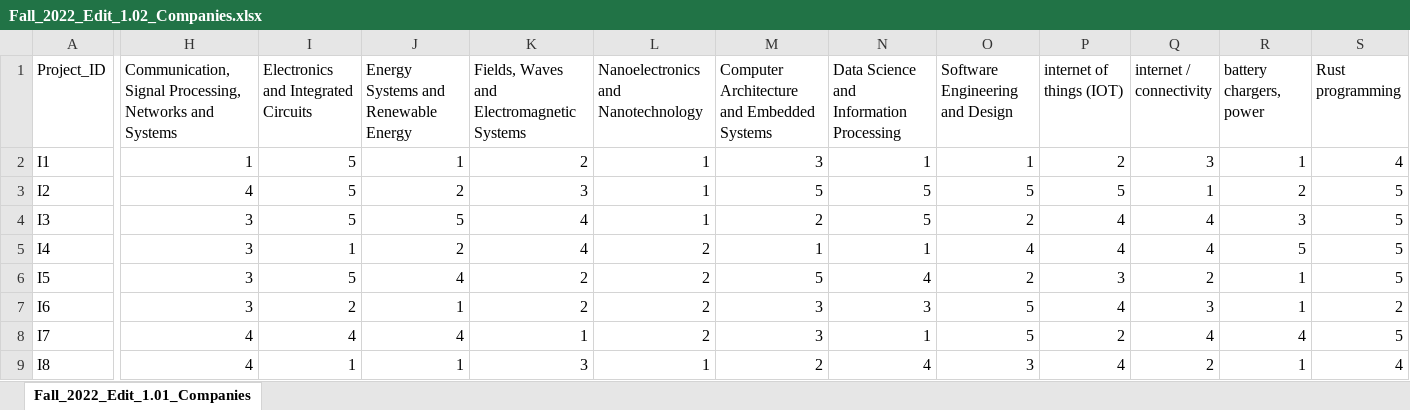
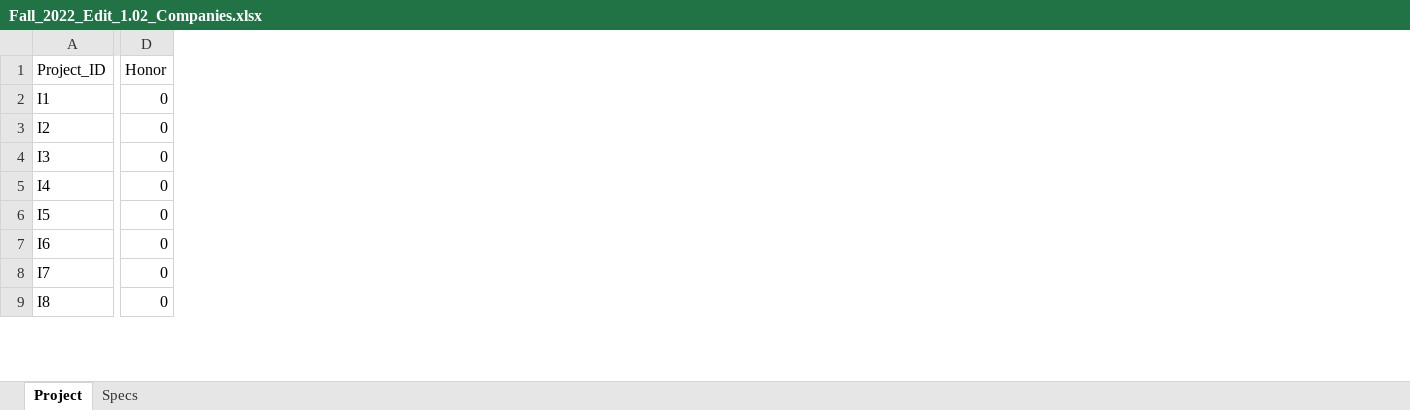
Before and after one commit to Martin8156/Computer-Application-for-Team-Formation-in-Capstone-Design, an Excel workbook: Samples/CSVs/Fall_2022_Edit_1.02_Companies.xlsx, sheet Project, drawn as a sheet; only a part is shown, gaps mark what is left out; values as stored, in another font and other column widths than the file's, no borders; removed rows and columns are numbered as before the commit, all else as after; the diff covers the shown part only; the diff names each change by its address in the sheet, - before the commit and + after, or states it on an @@ line.

Commit message:
Final Changes
- Added new specs sheet in both excel files. Easier to read and change code since adding, for example EID or GPA, into specifications is no longer a concern.
- Honors Projects and checks. A student cannot be added to a project if half of the students are not above 3.5 GPA.
- Commented input and output excel files.
- Adjusted output excel file to make it easier to read.

```diff
--- a/Samples/CSVs/Fall_2022_Edit_1.02_Companies.xlsx (sheet Project)
+++ b/Samples/CSVs/Fall_2022_Edit_1.02_Companies.xlsx (sheet Project)
-sheet tab: Fall_2022_Edit_1.01_Companies
+sheet tab: Project
+sheet tab: Specs
+column D (Honor), rows 2-9: all 0
-column H, rows 1-9: Communication, Signal Processing, Networks and Systems | 1 | 4 | 3 | 3 | 3 | 3 | 4 | 4
-column I, rows 1-9: Electronics and Integrated Circuits | 5 | 5 | 5 | 1 | 5 | 2 | 4 | 1
-column J, rows 1-9: Energy Systems and Renewable Energy | 1 | 2 | 5 | 2 | 4 | 1 | 4 | 1
-column K, rows 1-9: Fields, Waves and Electromagnetic Systems | 2 | 3 | 4 | 4 | 2 | 2 | 1 | 3
-column L, rows 1-9: Nanoelectronics and Nanotechnology | 1 | 1 | 1 | 2 | 2 | 2 | 2 | 1
-column M, rows 1-9: Computer Architecture and Embedded Systems | 3 | 5 | 2 | 1 | 5 | 3 | 3 | 2
-column N, rows 1-9: Data Science and Information Processing | 1 | 5 | 5 | 1 | 4 | 3 | 1 | 4
-column O (Software Engineering and Design), rows 2-9: 1 | 5 | 2 | 4 | 2 | 5 | 5 | 3
-column P (internet of things (IOT)), rows 2-9: 2 | 5 | 4 | 4 | 3 | 4 | 2 | 4
-column Q (internet / connectivity), rows 2-9: 3 | 1 | 4 | 4 | 2 | 3 | 4 | 2
-column R (battery chargers, power), rows 2-9: 1 | 2 | 3 | 5 | 1 | 1 | 4 | 1
-column S (Rust programming), rows 2-9: 4 | 5 | 5 | 5 | 5 | 2 | 5 | 4
```
Also changed, not shown: 21 removed columns elsewhere in this sheet, Samples/CSVs/Fall_2022_Edit_1.05_Students.xlsx, dashboard/backend/Sorted_Groups.xlsx, 6 other files.
